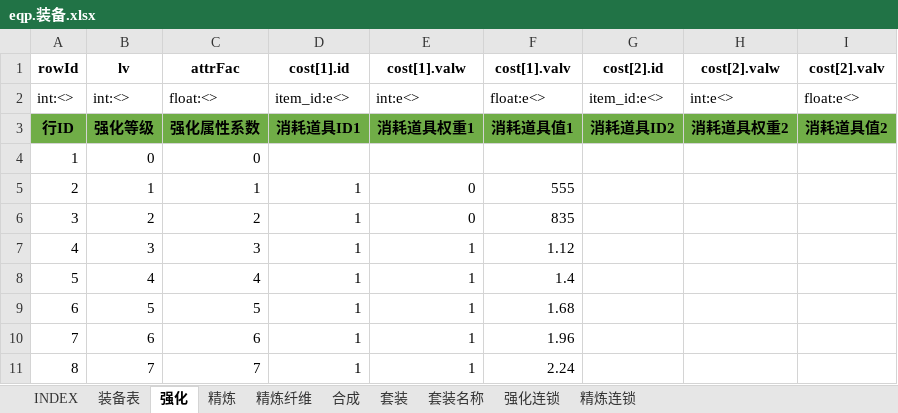
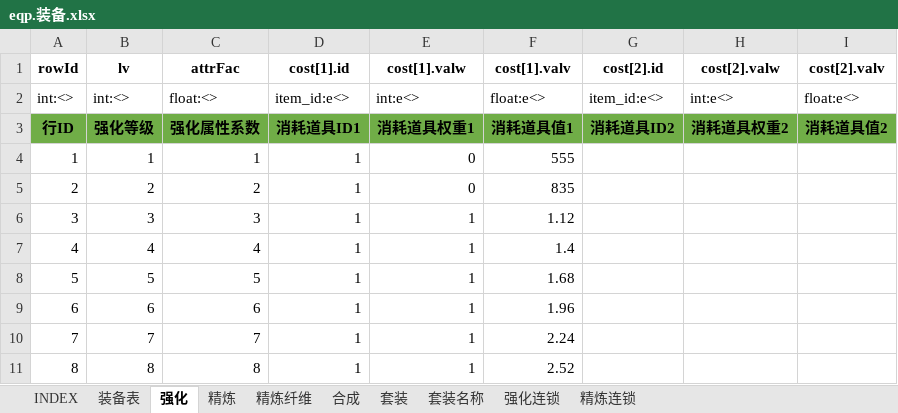
Before and after one commit to hataksumo/UIDesigner, an Excel workbook: Excel/eqp.装备.xlsx, sheet 强化, drawn as a sheet; only a part is shown; the shorter side is filled out with more unchanged rows; values as stored, in another font and other column widths than the file's, no borders; removed rows and columns are numbered as before the commit, all else as after; the diff names each change by its address in the sheet, - before the commit and + after, or states it on an @@ line.

```diff
--- a/Excel/eqp.装备.xlsx (sheet 强化)
+++ b/Excel/eqp.装备.xlsx (sheet 强化)
-row 4: 1 | 0 | 0
@@ column A (rowId) renumbered from row 4 down @@
```
Also changed, not shown: Excel/achv.成就.xlsx, Excel/drop.掉落.xlsx, 3 other files.
